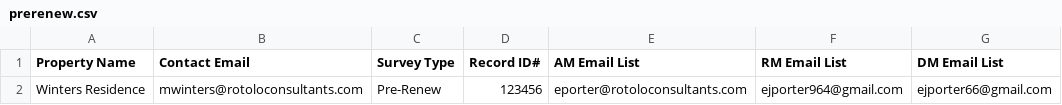
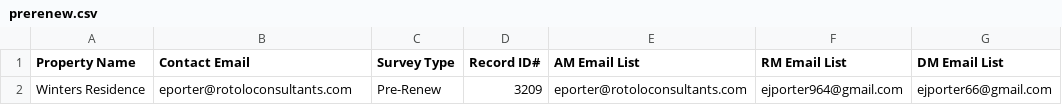
Before and after one commit to eporter66-dev/Surveys, a CSV file: data/prerenew.csv, drawn as a sheet.

```diff
--- a/data/prerenew.csv
+++ b/data/prerenew.csv
@@ -1,2 +1,2 @@
 Property Name,Contact Email,Survey Type,Record ID#,AM Email List,RM Email List,DM Email List
-Winters Residence, mwinters@rotoloconsultants.com, Pre-Renew, 123456, eporter@rotoloconsultants.com, ejporter964@gmail.com, ejporter66@gmail.com
+Winters Residence,eporter@rotoloconsultants.com,Pre-Renew,3209,eporter@rotoloconsultants.com,ejporter964@gmail.com,ejporter66@gmail.com
```
Also changed, not shown: 2 other files.
